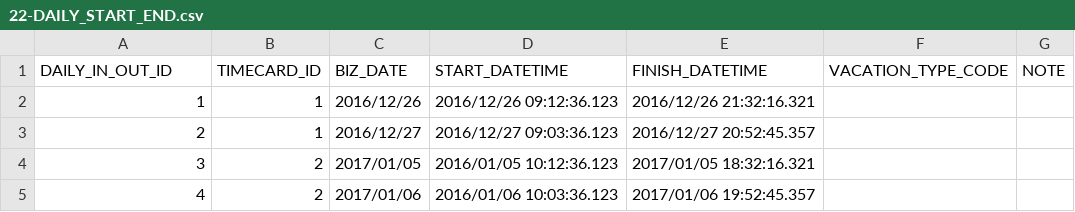
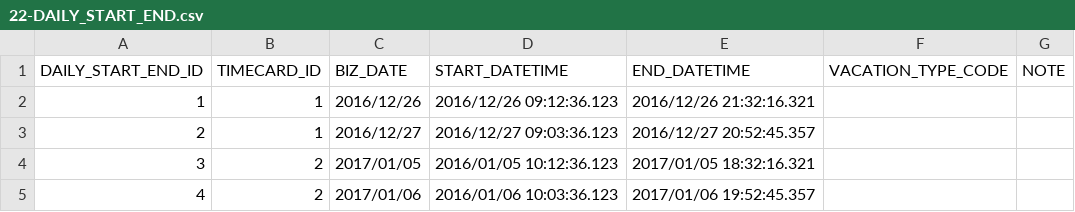
Before and after one commit to cxpqwvtj/himawari, a CSV file: dbflute_himawari/playsql/data/common/csv/UTF-8/22-DAILY_START_END.csv, drawn as a sheet.

Commit message:
カラム名が変わったので調整

```diff
--- a/dbflute_himawari/playsql/data/common/csv/UTF-8/22-DAILY_START_END.csv
+++ b/dbflute_himawari/playsql/data/common/csv/UTF-8/22-DAILY_START_END.csv
@@ -1,2 +1,2 @@
-DAILY_IN_OUT_ID,TIMECARD_ID,BIZ_DATE,START_DATETIME,FINISH_DATETIME,VACATION_TYPE_CODE,NOTE
+DAILY_START_END_ID,TIMECARD_ID,BIZ_DATE,START_DATETIME,END_DATETIME,VACATION_TYPE_CODE,NOTE
 1,1,2016/12/26,2016/12/26 09:12:36.123,2016/12/26 21:32:16.321,,
```
